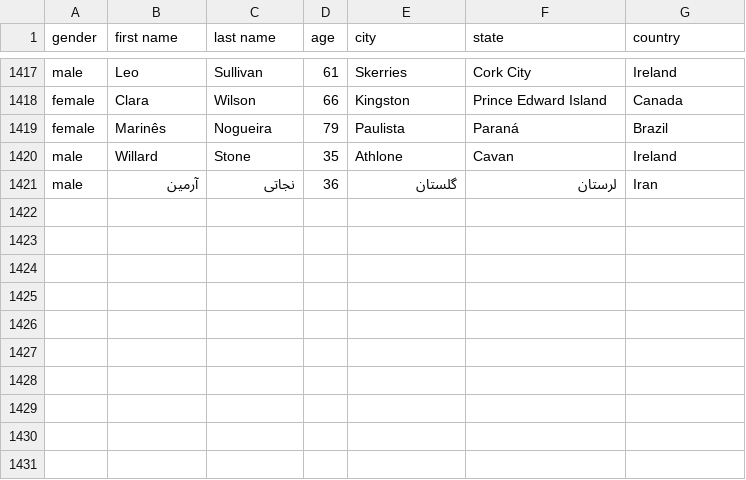
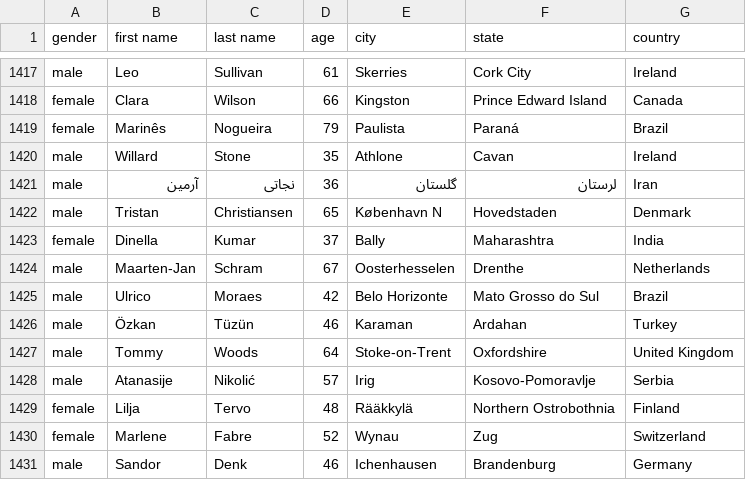
Before and after one commit to AhmadMHanif7/GitHub-Actions-Test, a CSV file: data/person_data.csv, drawn as a sheet; only a part is shown, gaps mark what is left out.

```diff
--- a/data/person_data.csv
+++ b/data/person_data.csv
@@ -1421 +1421,11 @@ male,Willard,Stone,35,Athlone,Cavan,Ireland
 male,آرمین,نجاتی,36,گلستان,لرستان,Iran
+male,Tristan,Christiansen,65,København N,Hovedstaden,Denmark
+female,Dinella,Kumar,37,Bally,Maharashtra,India
+male,Maarten-Jan,Schram,67,Oosterhesselen,Drenthe,Netherlands
+male,Ulrico,Moraes,42,Belo Horizonte,Mato Grosso do Sul,Brazil
+male,Özkan,Tüzün,46,Karaman,Ardahan,Turkey
+male,Tommy,Woods,64,Stoke-on-Trent,Oxfordshire,United Kingdom
+male,Atanasije,Nikolić,57,Irig,Kosovo-Pomoravlje,Serbia
+female,Lilja,Tervo,48,Rääkkylä,Northern Ostrobothnia,Finland
+female,Marlene,Fabre,52,Wynau,Zug,Switzerland
+male,Sandor,Denk,46,Ichenhausen,Brandenburg,Germany
```
